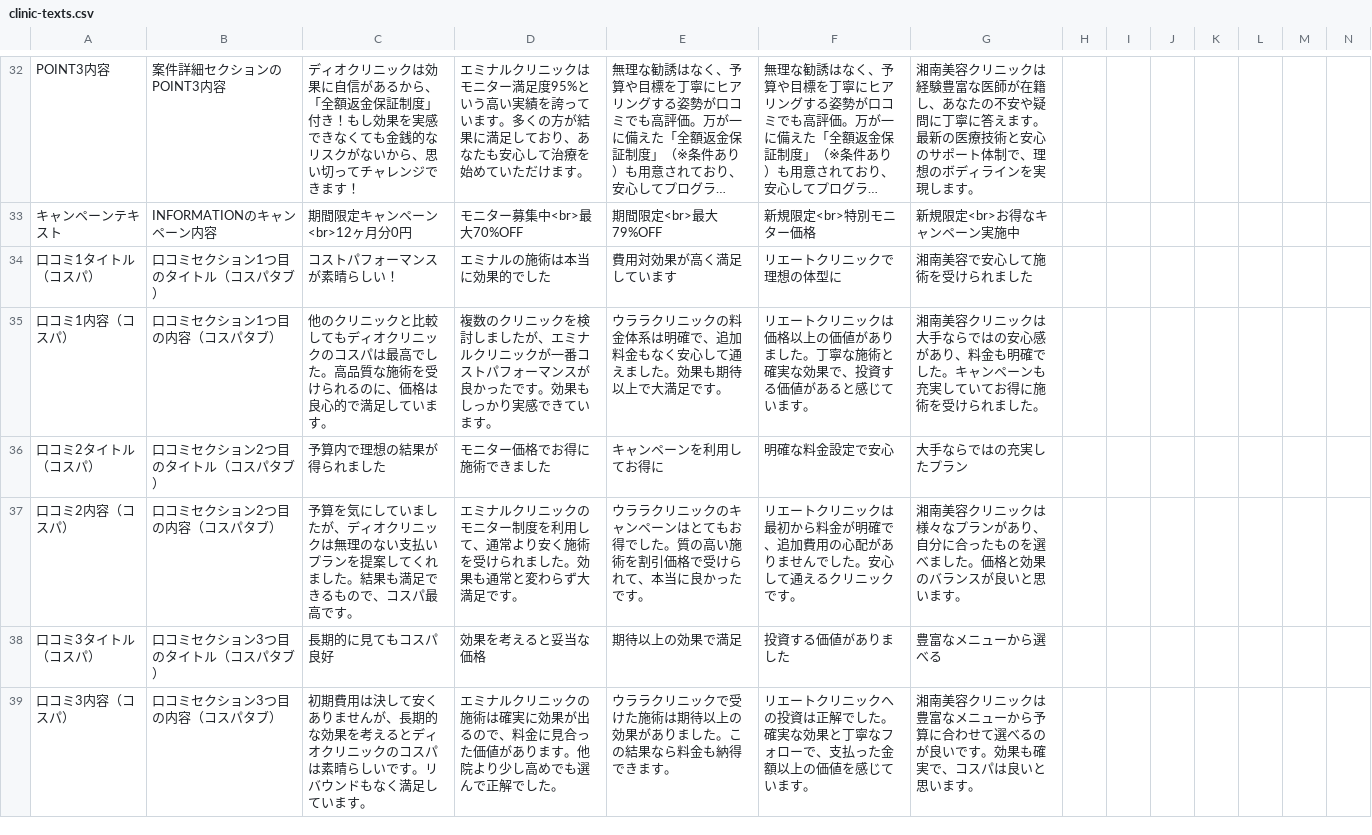
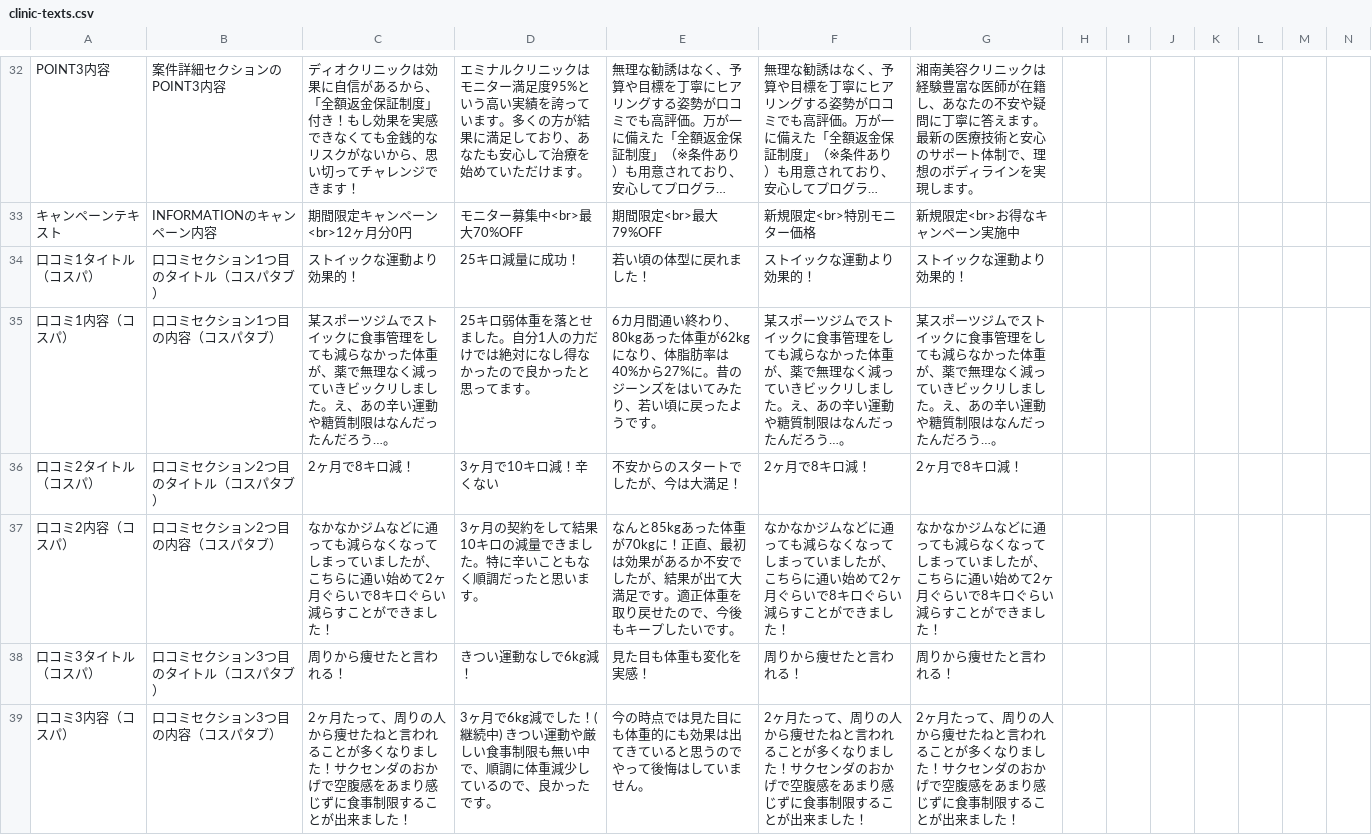
Before and after one commit to sennaoyuki/format_Site_2_-structure, a CSV file: public/injection-lipolysis001/data/clinic-texts.csv, drawn as a sheet; only a part is shown, gaps mark what is left out; long unchanged cells end in …; the diff covers the shown part only; the diff names each change by its address in the sheet, - before the commit and + after, or states it on an @@ line.

```diff
--- a/public/injection-lipolysis001/data/clinic-texts.csv
+++ b/public/injection-lipolysis001/data/clinic-texts.csv
-C34: コストパフォーマンスが素晴らしい！
+C34: ストイックな運動より効果的！
-D34: エミナルの施術は本当に効果的でした
+D34: 25キロ減量に成功！
-E34: 費用対効果が高く満足しています
+E34: 若い頃の体型に戻れました！
-F34: リエートクリニックで理想の体型に
+F34: ストイックな運動より効果的！
-G34: 湘南美容で安心して施術を受けられました
+G34: ストイックな運動より効果的！
-C35: 他のクリニックと比較してもディオクリニックのコスパは最高でした。高品質な施術を受けられるのに、価格は良心的で満足しています。
+C35: 某スポーツジムでストイックに食事管理をしても減らなかった体重が、薬で無理なく減っていきビックリしました。え、あの辛い運動や糖質制限はなんだったんだろう…。
-D35: 複数のクリニックを検討しましたが、エミナルクリニックが一番コストパフォーマンスが良かったです。効果もしっかり実感できています。
+D35: 25キロ弱体重を落とせました。自分1人の力だけでは絶対になし得なかったので良かったと思ってます。
-E35: ウララクリニックの料金体系は明確で、追加料金もなく安心して通えました。効果も期待以上で大満足です。
+E35: 6カ月間通い終わり、80kgあった体重が62kgになり、体脂肪率は40%から27%に。昔のジーンズをはいてみたり、若い頃に戻ったようです。
-F35: リエートクリニックは価格以上の価値がありました。丁寧な施術と確実な効果で、投資する価値があると感じています。
+F35: 某スポーツジムでストイックに食事管理をしても減らなかった体重が、薬で無理なく減っていきビックリしました。え、あの辛い運動や糖質制限はなんだったんだろう…。
-G35: 湘南美容クリニックは大手ならではの安心感があり、料金も明確でした。キャンペーンも充実していてお得に施術を受けられました。
+G35: 某スポーツジムでストイックに食事管理をしても減らなかった体重が、薬で無理なく減っていきビックリしました。え、あの辛い運動や糖質制限はなんだったんだろう…。
-C36: 予算内で理想の結果が得られました
+C36: 2ヶ月で8キロ減！
-D36: モニター価格でお得に施術できました
+D36: 3ヶ月で10キロ減！辛くない
-E36: キャンペーンを利用してお得に
+E36: 不安からのスタートでしたが、今は大満足！
-F36: 明確な料金設定で安心
+F36: 2ヶ月で8キロ減！
-G36: 大手ならではの充実したプラン
+G36: 2ヶ月で8キロ減！
-C37: 予算を気にしていましたが、ディオクリニックは無理のない支払いプランを提案してくれました。結果も満足できるもので、コスパ最高です。
+C37: なかなかジムなどに通っても減らなくなってしまっていましたが、こちらに通い始めて2ヶ月ぐらいで8キロぐらい減らすことができました！
-D37: エミナルクリニックのモニター制度を利用して、通常より安く施術を受けられました。効果も通常と変わらず大満足です。
+D37: 3ヶ月の契約をして結果10キロの減量できました。特に辛いこともなく順調だったと思います。
-E37: ウララクリニックのキャンペーンはとてもお得でした。質の高い施術を割引価格で受けられて、本当に良かったです。
+E37: なんと85kgあった体重が70kgに！正直、最初は効果があるか不安でしたが、結果が出て大満足です。適正体重を取り戻せたので、今後もキープしたいです。
-F37: リエートクリニックは最初から料金が明確で、追加費用の心配がありませんでした。安心して通えるクリニックです。
+F37: なかなかジムなどに通っても減らなくなってしまっていましたが、こちらに通い始めて2ヶ月ぐらいで8キロぐらい減らすことができました！
-G37: 湘南美容クリニックは様々なプランがあり、自分に合ったものを選べました。価格と効果のバランスが良いと思います。
+G37: なかなかジムなどに通っても減らなくなってしまっていましたが、こちらに通い始めて2ヶ月ぐらいで8キロぐらい減らすことができました！
-C38: 長期的に見てもコスパ良好
+C38: 周りから痩せたと言われる！
-D38: 効果を考えると妥当な価格
+D38: きつい運動なしで6kg減！
-E38: 期待以上の効果で満足
+E38: 見た目も体重も変化を実感！
-F38: 投資する価値がありました
+F38: 周りから痩せたと言われる！
-G38: 豊富なメニューから選べる
+G38: 周りから痩せたと言われる！
-C39: 初期費用は決して安くありませんが、長期的な効果を考えるとディオクリニックのコスパは素晴らしいです。リバウンドもなく満足しています。
+C39: 2ヶ月たって、周りの人から痩せたねと言われることが多くなりました！サクセンダのおかげで空腹感をあまり感じずに食事制限することが出来ました！
-D39: エミナルクリニックの施術は確実に効果が出るので、料金に見合った価値があります。他院より少し高めでも選んで正解でした。
+D39: 3ヶ月で6kg減でした！(継続中) きつい運動や厳しい食事制限も無い中で、順調に体重減少しているので、良かったです。
-E39: ウララクリニックで受けた施術は期待以上の効果がありました。この結果なら料金も納得できます。
+E39: 今の時点では見た目にも体重的にも効果は出てきていると思うのでやって後悔はしていません。
-F39: リエートクリニックへの投資は正解でした。確実な効果と丁寧なフォローで、支払った金額以上の価値を感じています。
+F39: 2ヶ月たって、周りの人から痩せたねと言われることが多くなりました！サクセンダのおかげで空腹感をあまり感じずに食事制限することが出来ました！
-G39: 湘南美容クリニックは豊富なメニューから予算に合わせて選べるのが良いです。効果も確実で、コスパは良いと思います。
+G39: 2ヶ月たって、周りの人から痩せたねと言われることが多くなりました！サクセンダのおかげで空腹感をあまり感じずに食事制限することが出来ました！
```
Also changed, not shown: 60 edited cells elsewhere in this file, 1 other file.
